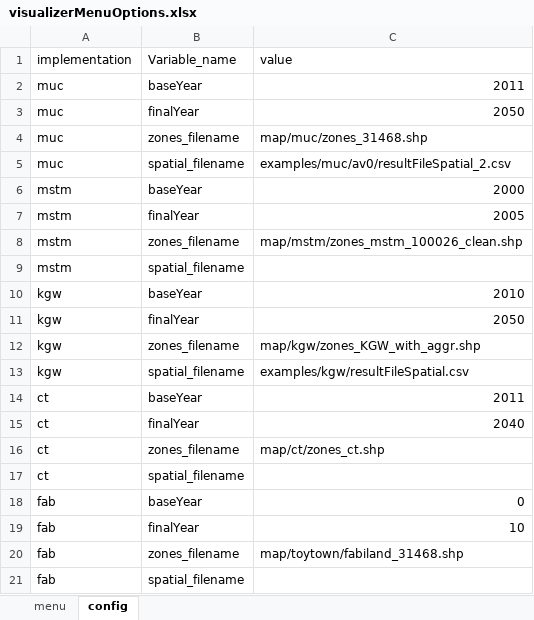
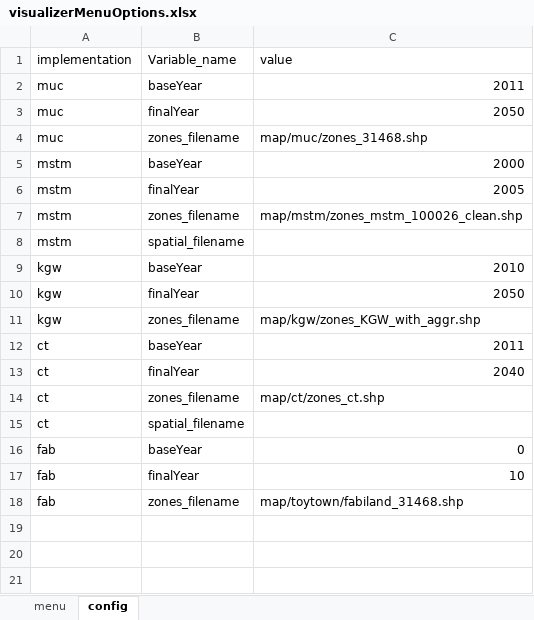
Before and after one commit to msmobility/msm-visualizer, an Excel workbook: visualizer_2/SILOVisualizer/visualizerMenuOptions.xlsx, sheet config, drawn as a sheet; values as stored, in another font and other column widths than the file's, no borders; the diff names each change by its address in the sheet, - before the commit and + after, or states it on an @@ line.

Commit message:
Visaulization options updated

```diff
--- a/visualizer_2/SILOVisualizer/visualizerMenuOptions.xlsx (sheet config)
+++ b/visualizer_2/SILOVisualizer/visualizerMenuOptions.xlsx (sheet config)
-row 5: muc | spatial_filename | examples/muc/av0/resultFileSpatial_2.csv
-row 13: kgw | spatial_filename | examples/kgw/resultFileSpatial.csv
-row 21: fab | spatial_filename
```
